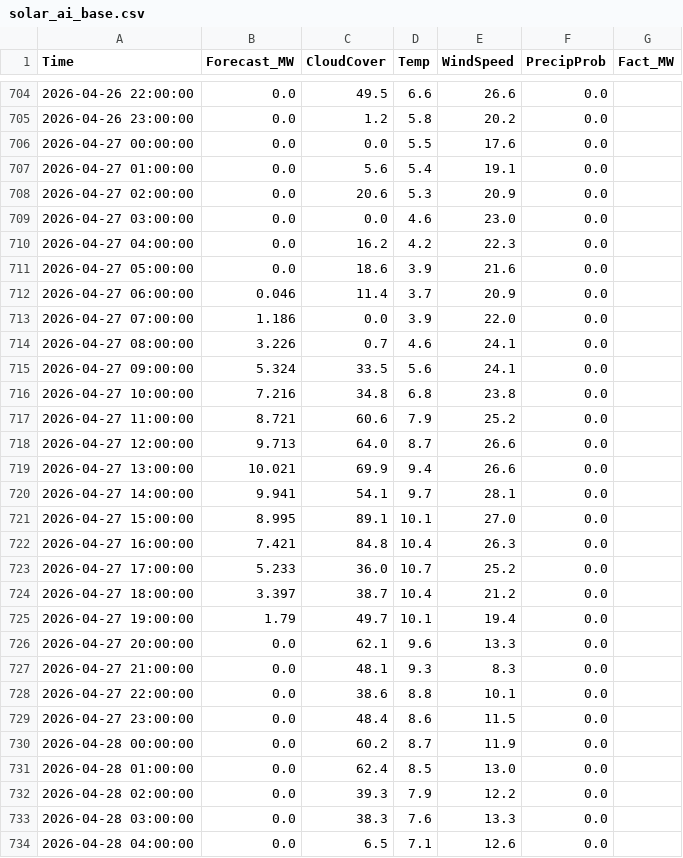
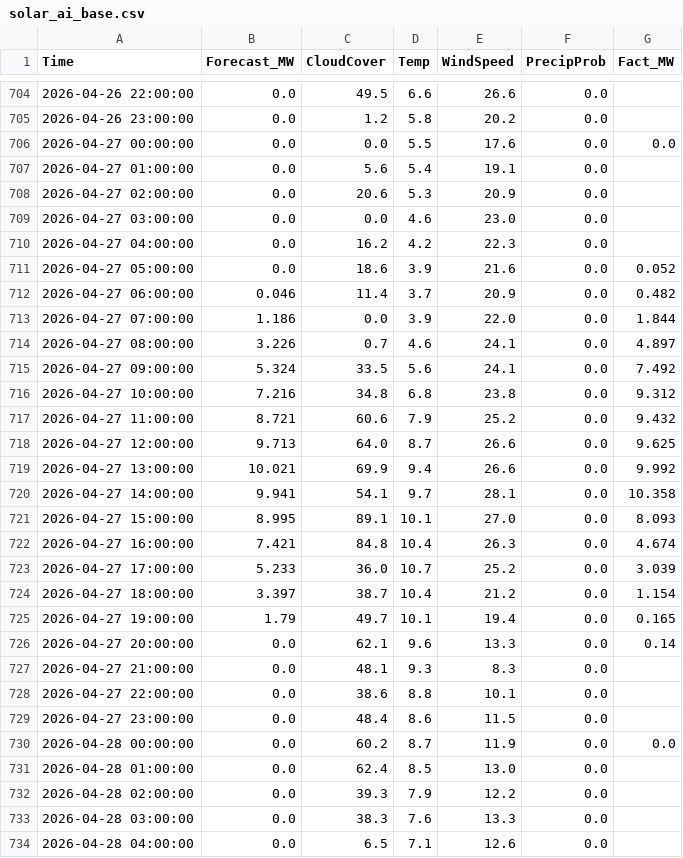
Before and after one commit to SergejKolesnik/Solar-Monitoring-System, a CSV file: solar_ai_base.csv, drawn as a sheet; only a part is shown, gaps mark what is left out; the diff covers the shown part only.

Commit message:
Fix: back to basics

```diff
--- a/solar_ai_base.csv
+++ b/solar_ai_base.csv
@@ -705,3 +705,3 @@ Time,Forecast_MW,CloudCover,Temp,WindSpeed,PrecipProb,Fact_MW
 2026-04-26 23:00:00,0.0,1.2,5.8,20.2,0.0,
-2026-04-27 00:00:00,0.0,0.0,5.5,17.6,0.0,
+2026-04-27 00:00:00,0.0,0.0,5.5,17.6,0.0,0.0
 2026-04-27 01:00:00,0.0,5.6,5.4,19.1,0.0,
@@ -710,18 +710,18 @@ Time,Forecast_MW,CloudCover,Temp,WindSpeed,PrecipProb,Fact_MW
 2026-04-27 04:00:00,0.0,16.2,4.2,22.3,0.0,
-2026-04-27 05:00:00,0.0,18.6,3.9,21.6,0.0,
-2026-04-27 06:00:00,0.046,11.4,3.7,20.9,0.0,
-2026-04-27 07:00:00,1.186,0.0,3.9,22.0,0.0,
-2026-04-27 08:00:00,3.226,0.7,4.6,24.1,0.0,
-2026-04-27 09:00:00,5.324,33.5,5.6,24.1,0.0,
-2026-04-27 10:00:00,7.216,34.8,6.8,23.8,0.0,
-2026-04-27 11:00:00,8.721,60.6,7.9,25.2,0.0,
-2026-04-27 12:00:00,9.713,64.0,8.7,26.6,0.0,
-2026-04-27 13:00:00,10.021,69.9,9.4,26.6,0.0,
-2026-04-27 14:00:00,9.941,54.1,9.7,28.1,0.0,
-2026-04-27 15:00:00,8.995,89.1,10.1,27.0,0.0,
-2026-04-27 16:00:00,7.421,84.8,10.4,26.3,0.0,
-2026-04-27 17:00:00,5.233,36.0,10.7,25.2,0.0,
-2026-04-27 18:00:00,3.397,38.7,10.4,21.2,0.0,
-2026-04-27 19:00:00,1.79,49.7,10.1,19.4,0.0,
-2026-04-27 20:00:00,0.0,62.1,9.6,13.3,0.0,
+2026-04-27 05:00:00,0.0,18.6,3.9,21.6,0.0,0.052
+2026-04-27 06:00:00,0.046,11.4,3.7,20.9,0.0,0.482
+2026-04-27 07:00:00,1.186,0.0,3.9,22.0,0.0,1.844
+2026-04-27 08:00:00,3.226,0.7,4.6,24.1,0.0,4.897
+2026-04-27 09:00:00,5.324,33.5,5.6,24.1,0.0,7.492
+2026-04-27 10:00:00,7.216,34.8,6.8,23.8,0.0,9.312
+2026-04-27 11:00:00,8.721,60.6,7.9,25.2,0.0,9.432
+2026-04-27 12:00:00,9.713,64.0,8.7,26.6,0.0,9.625
+2026-04-27 13:00:00,10.021,69.9,9.4,26.6,0.0,9.992
+2026-04-27 14:00:00,9.941,54.1,9.7,28.1,0.0,10.358
+2026-04-27 15:00:00,8.995,89.1,10.1,27.0,0.0,8.093
+2026-04-27 16:00:00,7.421,84.8,10.4,26.3,0.0,4.674
+2026-04-27 17:00:00,5.233,36.0,10.7,25.2,0.0,3.039
+2026-04-27 18:00:00,3.397,38.7,10.4,21.2,0.0,1.154
+2026-04-27 19:00:00,1.79,49.7,10.1,19.4,0.0,0.165
+2026-04-27 20:00:00,0.0,62.1,9.6,13.3,0.0,0.14
 2026-04-27 21:00:00,0.0,48.1,9.3,8.3,0.0,
@@ -729,3 +729,3 @@ Time,Forecast_MW,CloudCover,Temp,WindSpeed,PrecipProb,Fact_MW
 2026-04-27 23:00:00,0.0,48.4,8.6,11.5,0.0,
-2026-04-28 00:00:00,0.0,60.2,8.7,11.9,0.0,
+2026-04-28 00:00:00,0.0,60.2,8.7,11.9,0.0,0.0
 2026-04-28 01:00:00,0.0,62.4,8.5,13.0,0.0,
```
Also changed, not shown: 36 edited cells elsewhere in this file.
